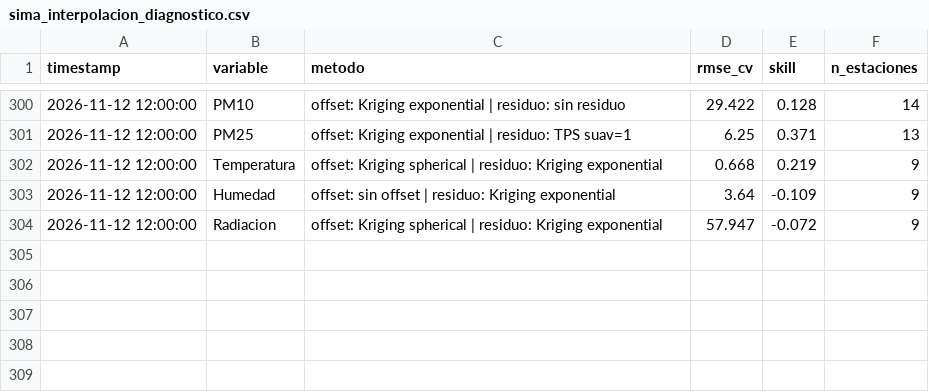
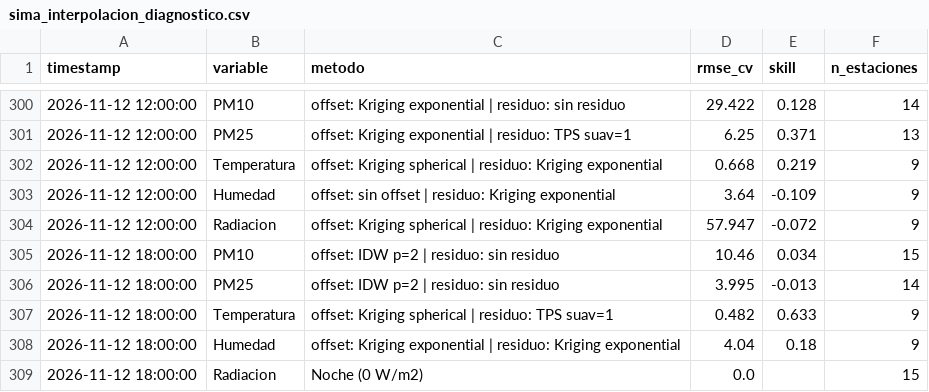
Before and after one commit to vasquez-roberto/capa_meteorologica, a CSV file: SIMA/sima_interpolacion_diagnostico.csv, drawn as a sheet; only a part is shown, gaps mark what is left out.

```diff
--- a/SIMA/sima_interpolacion_diagnostico.csv
+++ b/SIMA/sima_interpolacion_diagnostico.csv
@@ -304 +304,6 @@
 2026-11-12 12:00:00,Radiacion,offset: Kriging spherical | residuo: Kriging exponential,57.947,-0.072,9
+2026-11-12 18:00:00,PM10,offset: IDW p=2 | residuo: sin residuo,10.46,0.034,15
+2026-11-12 18:00:00,PM25,offset: IDW p=2 | residuo: sin residuo,3.995,-0.013,14
+2026-11-12 18:00:00,Temperatura,offset: Kriging spherical | residuo: TPS suav=1,0.482,0.633,9
+2026-11-12 18:00:00,Humedad,offset: Kriging exponential | residuo: Kriging exponential,4.04,0.18,9
+2026-11-12 18:00:00,Radiacion,Noche (0 W/m2),0.0,,15
```
Also changed, not shown: Purple Air/purpleair_meteo_lecturas.csv, SIMA/sima_meteo_historico.csv, 18 other files.
